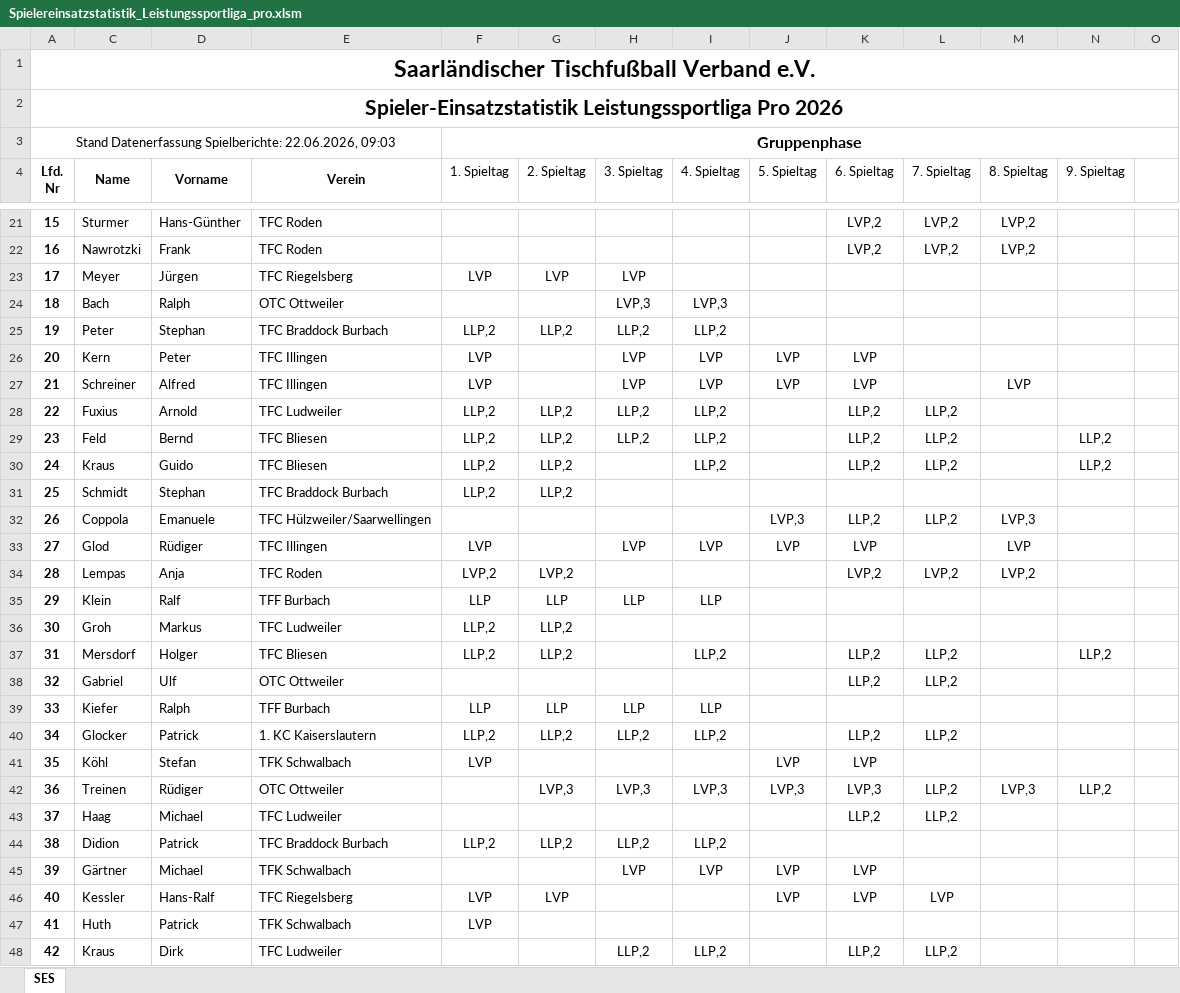
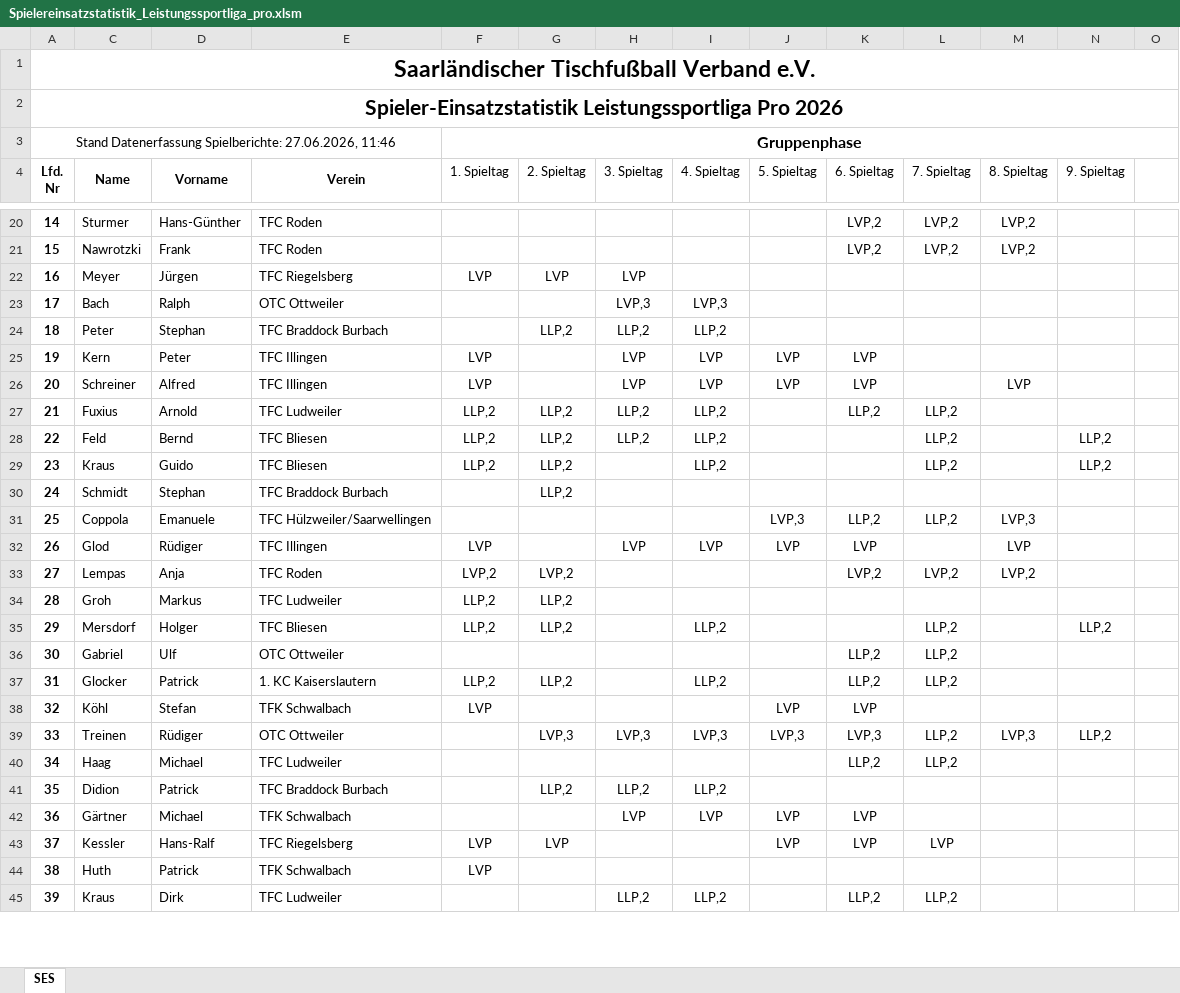
Before and after one commit to Deutscher-Tischfussballbund/stfv-docs, an Excel workbook: assets/statistiken/Spielereinsatzstatistik_Leistungssportliga_pro.xlsm, sheet SES, drawn as a sheet; only a part is shown, gaps mark what is left out; values as stored, in another font and other column widths than the file's, no borders; charts and pictures and conditional formats not drawn; removed rows and columns are numbered as before the commit, all else as after; rows hold the shown columns only; the diff covers the shown part only; the diff names each change by its address in the sheet, - before the commit and + after, or states it on an @@ line.

```diff
--- a/assets/statistiken/Spielereinsatzstatistik_Leistungssportliga_pro.xlsm (sheet SES)
+++ b/assets/statistiken/Spielereinsatzstatistik_Leistungssportliga_pro.xlsm (sheet SES)
@@ column A (Lfd. Nr) renumbered between rows 3 and 157 @@
-F24 (1. Spieltag): LLP,2
+F24 (1. Spieltag): (empty)
-K28:K29 (6. Spieltag): LLP,2
+K28:K29 (6. Spieltag): (empty)
-F30 (1. Spieltag): LLP,2
+F30 (1. Spieltag): (empty)
-row 35: 29 | Klein | Ralf | TFF Burbach | LLP | LLP | LLP | LLP
-K35 (6. Spieltag): LLP,2
+K35 (6. Spieltag): (empty)
-row 39: 33 | Kiefer | Ralph | TFF Burbach | LLP | LLP | LLP | LLP
-H37 (3. Spieltag): LLP,2
+H37 (3. Spieltag): (empty)
-F41 (1. Spieltag): LLP,2
+F41 (1. Spieltag): (empty)
```
Also changed, not shown: 9 removed rows and 34 edited cells elsewhere in this sheet, formulas that keep their value, hidden cells, 1 other file.
